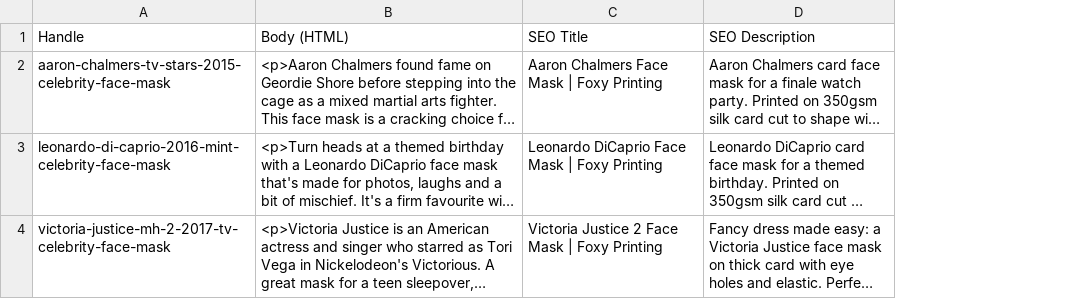
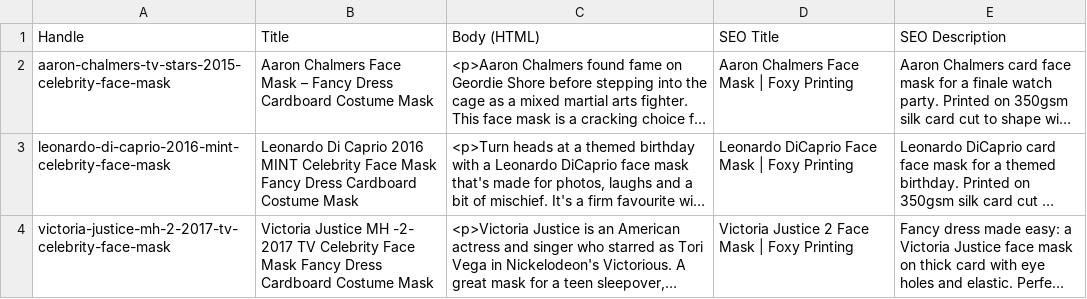
Before and after one commit to depthchargedesign1-dot/panda, a CSV file: foxyprinting-rebrand/exports/face-masks/qa-2026-10-06/import/00-TEST-3-masks.csv, drawn as a sheet; long unchanged cells end in …; the diff names each change by its address in the sheet, - before the commit and + after, or states it on an @@ line.

```diff
--- a/foxyprinting-rebrand/exports/face-masks/qa-2026-10-06/import/00-TEST-3-masks.csv
+++ b/foxyprinting-rebrand/exports/face-masks/qa-2026-10-06/import/00-TEST-3-masks.csv
+column B (Title), rows 2-4: Aaron Chalmers Face Mask – Fancy Dress Cardboard Costume Mask | Leonardo Di Caprio 2016 MINT Celebrity Face Mask Fancy Dress Cardboard Costume Mask | Victoria Justice MH -2- 2017 TV Celebrity Face Mask Fancy Dress Cardboard Costume Mask
```
Also changed, not shown: foxyprinting-rebrand/exports/google-fields/2026-10-06-age-group-remaining/00-TEST-3-products.csv, foxyprinting-rebrand/exports/seo/2026-10-06-remaining/00-TEST-3-products.csv, 5 other files.
